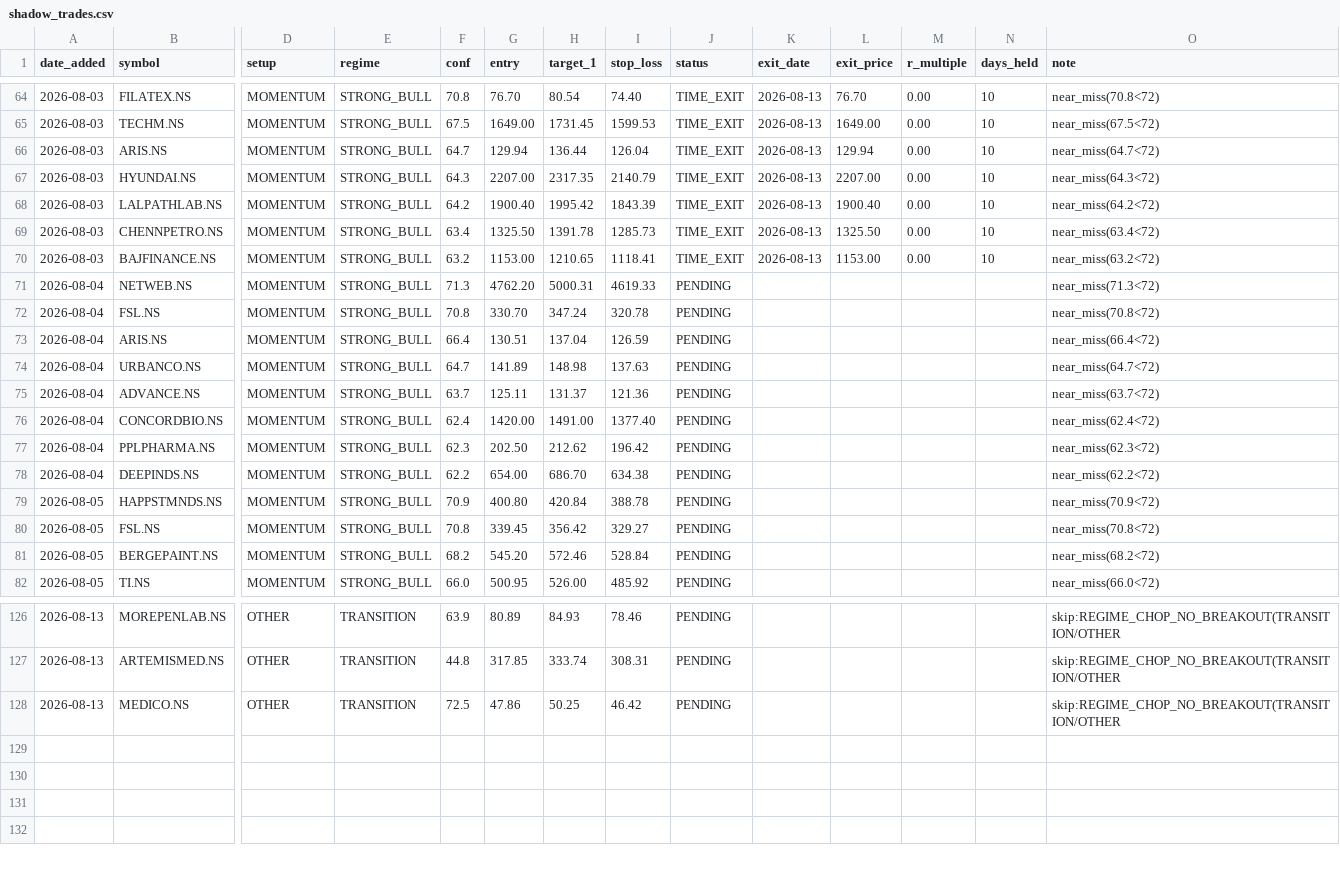
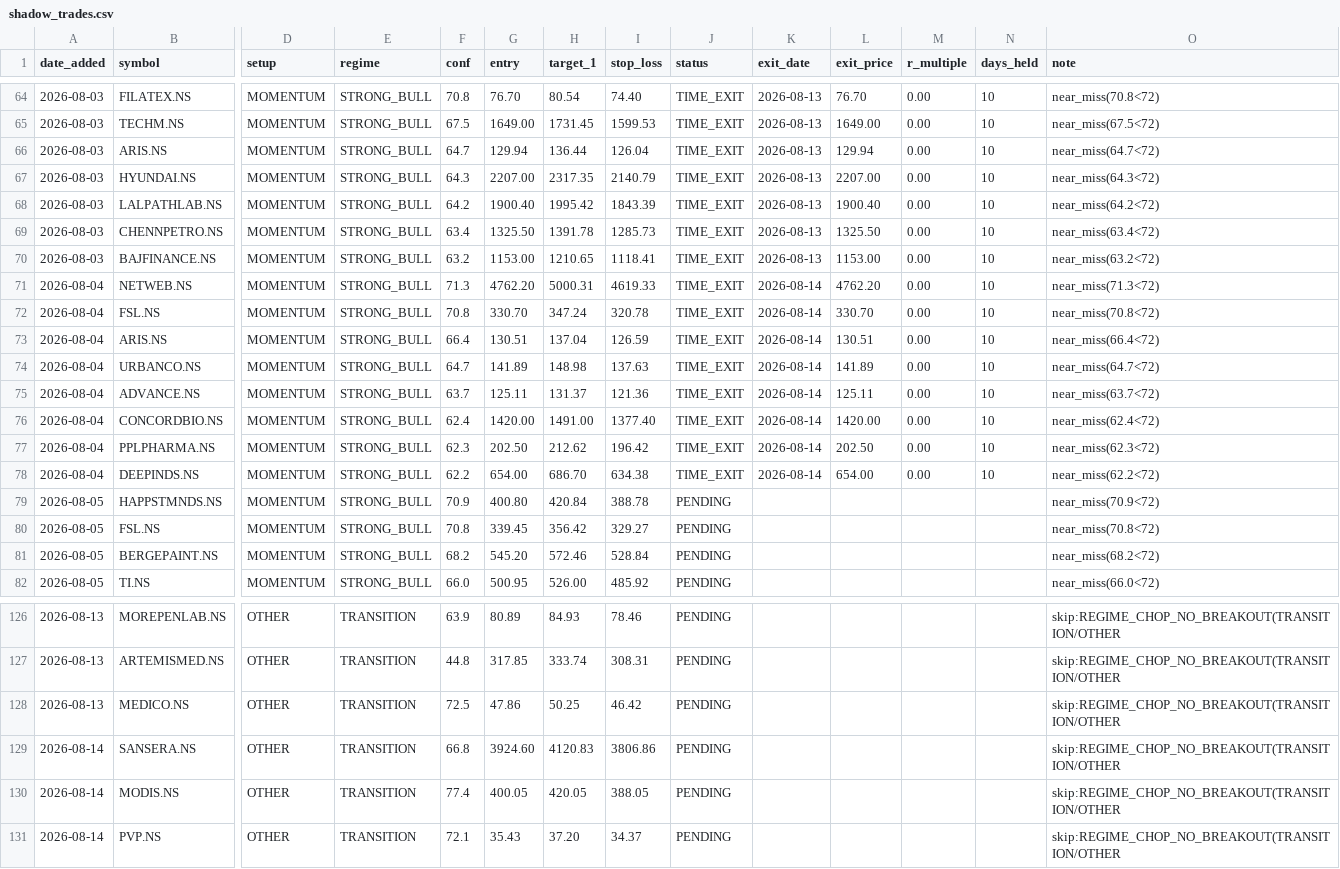
Before and after one commit to Gdsk-Sravan/Analyse-recommend-track, a CSV file: shadow_trades.csv, drawn as a sheet; only a part is shown, gaps mark what is left out; rows hold the shown columns only; the diff names each change by its address in the sheet, - before the commit and + after, or states it on an @@ line.

```diff
--- a/shadow_trades.csv
+++ b/shadow_trades.csv
-J71:J78 (status): PENDING
+J71:J78 (status): TIME_EXIT
-K71:K78 (exit_date): (empty)
+K71:K78 (exit_date): 2026-08-14
-L71 (exit_price): (empty)
+L71 (exit_price): 4762.20
-M71:M78 (r_multiple): (empty)
+M71:M78 (r_multiple): 0.00
-N71:N78 (days_held): (empty)
+N71:N78 (days_held): 10
-L72 (exit_price): (empty)
+L72 (exit_price): 330.70
-L73 (exit_price): (empty)
+L73 (exit_price): 130.51
-L74 (exit_price): (empty)
+L74 (exit_price): 141.89
-L75 (exit_price): (empty)
+L75 (exit_price): 125.11
-L76 (exit_price): (empty)
+L76 (exit_price): 1420.00
-L77 (exit_price): (empty)
+L77 (exit_price): 202.50
-L78 (exit_price): (empty)
+L78 (exit_price): 654.00
+row 129: 2026-08-14 | SANSERA.NS | OTHER | TRANSITION | 66.8 | 3924.60 | 4120.83 | 3806.86 | PENDING |  |  |  |  | skip:REGIME_CHOP_NO_BREAKOUT(TRANSITION/OTHER
+row 130: 2026-08-14 | MODIS.NS | OTHER | TRANSITION | 77.4 | 400.05 | 420.05 | 388.05 | PENDING |  |  |  |  | skip:REGIME_CHOP_NO_BREAKOUT(TRANSITION/OTHER
+row 131: 2026-08-14 | PVP.NS | OTHER | TRANSITION | 72.1 | 35.43 | 37.20 | 34.37 | PENDING |  |  |  |  | skip:REGIME_CHOP_NO_BREAKOUT(TRANSITION/OTHER
```
Also changed, not shown: 17 other files.
